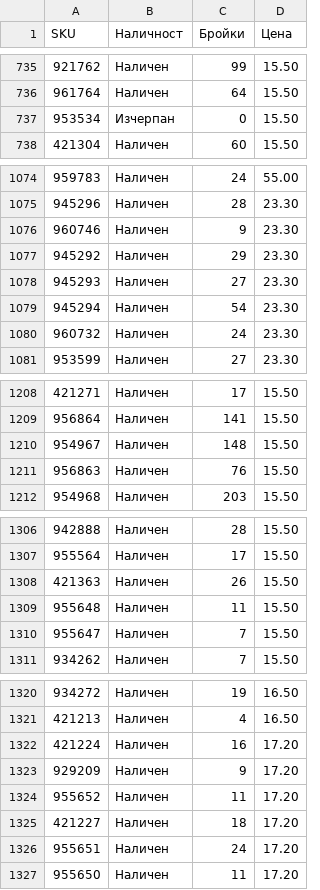
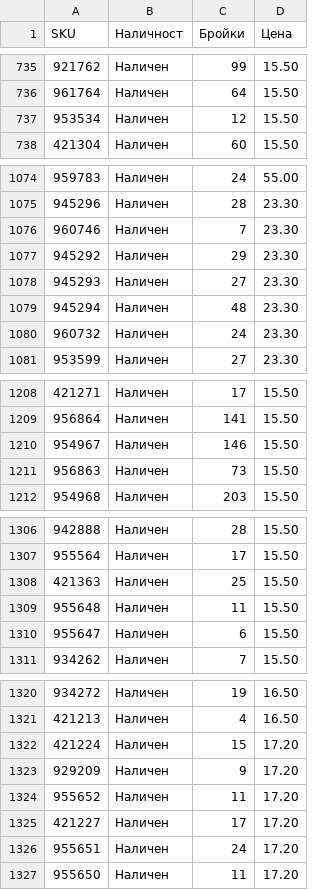
Before and after one commit to vladi1199/filstar, a CSV file: results_filstar.csv, drawn as a sheet; only a part is shown, gaps mark what is left out; the diff covers the shown part only.

```diff
--- a/results_filstar.csv
+++ b/results_filstar.csv
@@ -736,3 +736,3 @@ SKU,Наличност,Бройки,Цена
 961764,Наличен,64,15.50
-953534,Изчерпан,0,15.50
+953534,Наличен,12,15.50
 421304,Наличен,60,15.50
@@ -1075,6 +1075,6 @@ SKU,Наличност,Бройки,Цена
 945296,Наличен,28,23.30
-960746,Наличен,9,23.30
+960746,Наличен,7,23.30
 945292,Наличен,29,23.30
 945293,Наличен,27,23.30
-945294,Наличен,54,23.30
+945294,Наличен,48,23.30
 960732,Наличен,24,23.30
@@ -1209,4 +1209,4 @@ SKU,Наличност,Бройки,Цена
 956864,Наличен,141,15.50
-954967,Наличен,148,15.50
-956863,Наличен,76,15.50
+954967,Наличен,146,15.50
+956863,Наличен,73,15.50
 954968,Наличен,203,15.50
@@ -1307,5 +1307,5 @@ SKU,Наличност,Бройки,Цена
 955564,Наличен,17,15.50
-421363,Наличен,26,15.50
+421363,Наличен,25,15.50
 955648,Наличен,11,15.50
-955647,Наличен,7,15.50
+955647,Наличен,6,15.50
 934262,Наличен,7,15.50
@@ -1321,6 +1321,6 @@ SKU,Наличност,Бройки,Цена
 421213,Наличен,4,16.50
-421224,Наличен,16,17.20
+421224,Наличен,15,17.20
 929209,Наличен,9,17.20
 955652,Наличен,11,17.20
-421227,Наличен,18,17.20
+421227,Наличен,17,17.20
 955651,Наличен,24,17.20
```
Also changed, not shown: 42 edited cells elsewhere in this file, 2 other files.
